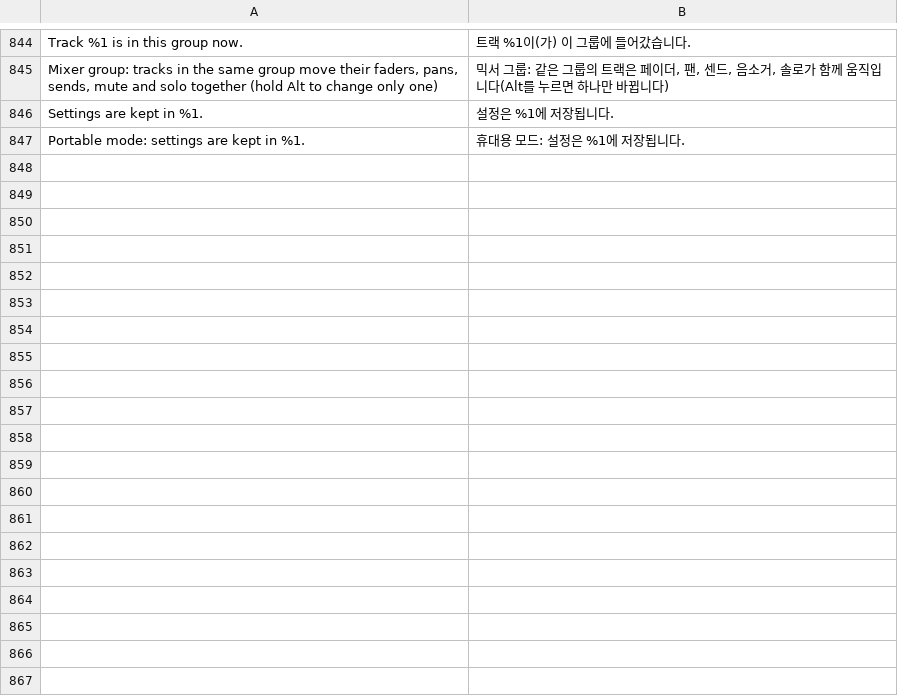
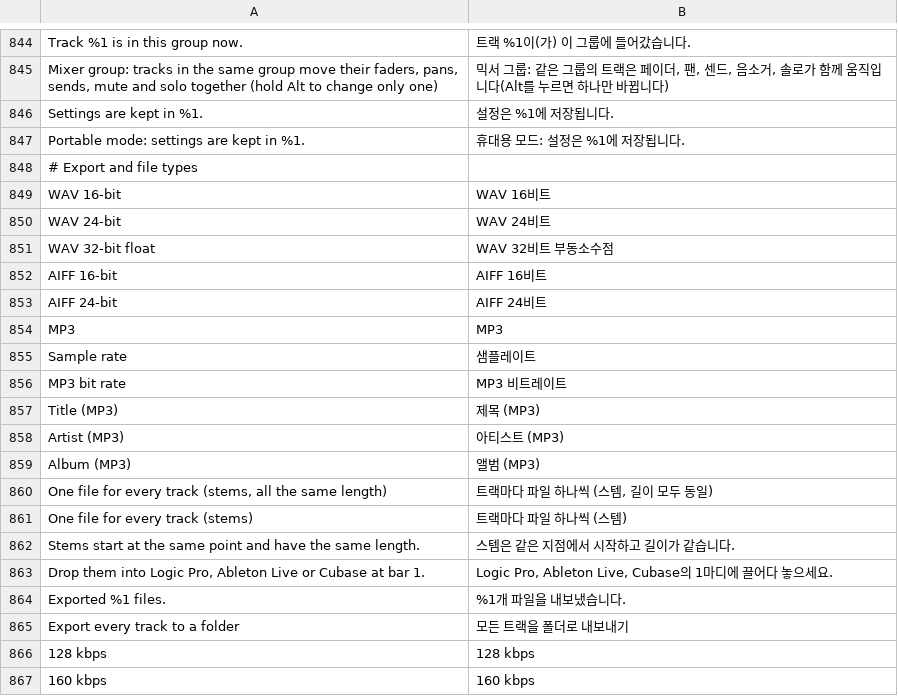
Before and after one commit to SegFault777/MiniDAW-Test, a TSV file: translations/ko.tsv, drawn as a sheet; only a part is shown, gaps mark what is left out; the diff covers the shown part only.

```diff
--- a/translations/ko.tsv
+++ b/translations/ko.tsv
@@ -847 +847,21 @@ Settings are kept in %1.	설정은 %1에 저장됩니다.
 Portable mode: settings are kept in %1.	휴대용 모드: 설정은 %1에 저장됩니다.
+# Export and file types
+WAV 16-bit	WAV 16비트
+WAV 24-bit	WAV 24비트
+WAV 32-bit float	WAV 32비트 부동소수점
+AIFF 16-bit	AIFF 16비트
+AIFF 24-bit	AIFF 24비트
+MP3	MP3
+Sample rate	샘플레이트
+MP3 bit rate	MP3 비트레이트
+Title (MP3)	제목 (MP3)
+Artist (MP3)	아티스트 (MP3)
+Album (MP3)	앨범 (MP3)
+One file for every track (stems, all the same length)	트랙마다 파일 하나씩 (스템, 길이 모두 동일)
+One file for every track (stems)	트랙마다 파일 하나씩 (스템)
+Stems start at the same point and have the same length.	스템은 같은 지점에서 시작하고 길이가 같습니다.
+Drop them into Logic Pro, Ableton Live or Cubase at bar 1.	Logic Pro, Ableton Live, Cubase의 1마디에 끌어다 놓으세요.
+Exported %1 files.	%1개 파일을 내보냈습니다.
+Export every track to a folder	모든 트랙을 폴더로 내보내기
+128 kbps	128 kbps
+160 kbps	160 kbps
```
Also changed, not shown: 16 added rows elsewhere in this file, translations/es.tsv, translations/ja.tsv, 34 other files.
